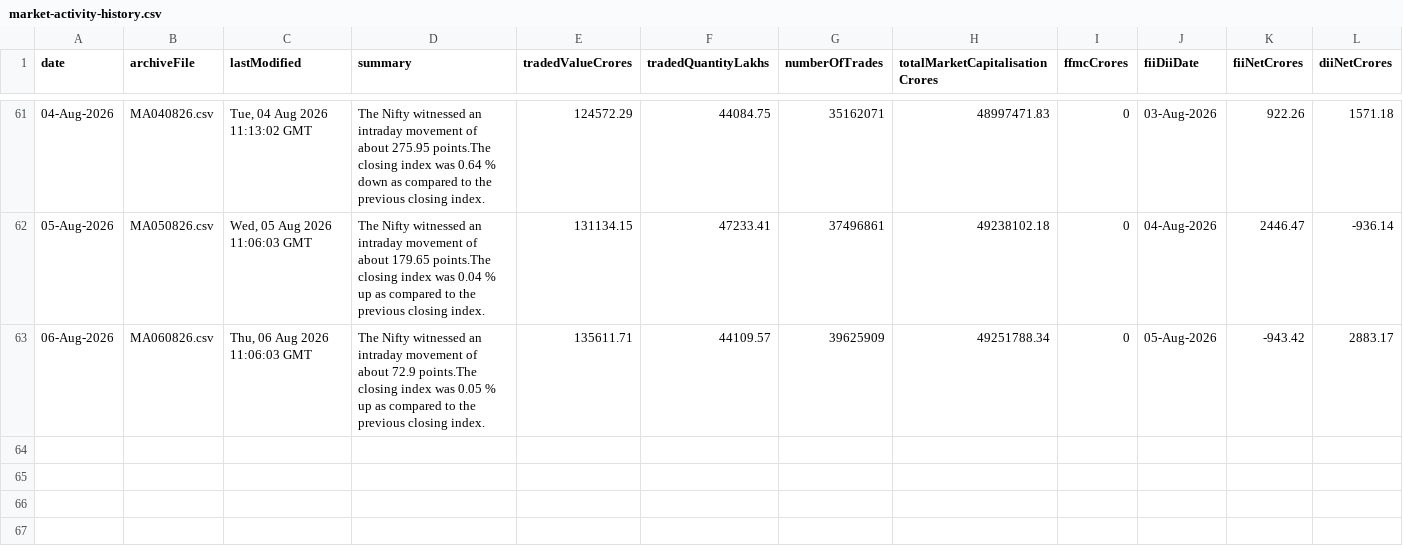
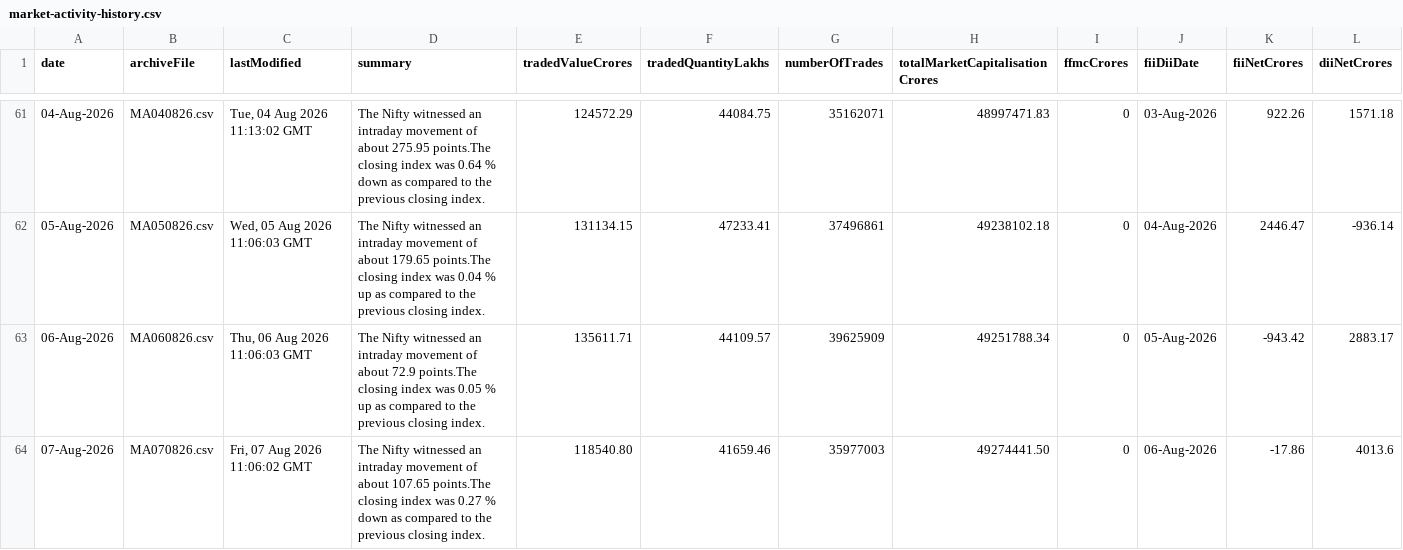
Before and after one commit to shivaraj-arch/niftyanalytica, a CSV file: data/market-activity-history.csv, drawn as a sheet; only a part is shown, gaps mark what is left out; the diff names each change by its address in the sheet, - before the commit and + after, or states it on an @@ line.

```diff
--- a/data/market-activity-history.csv
+++ b/data/market-activity-history.csv
+row 64: 07-Aug-2026 | MA070826.csv | Fri, 07 Aug 2026 11:06:02 GMT | The Nifty witnessed an intraday movement of about 107.65 points.The closing index was 0.27 % down as compared to the previous closing index. | 118540.80 | 41659.46 | 35977003 | 49274441.50 | 0 | 06-Aug-2026 | -17.86 | 4013.6
```
Also changed, not shown: data/index-summary-history.csv, 2 other files.
